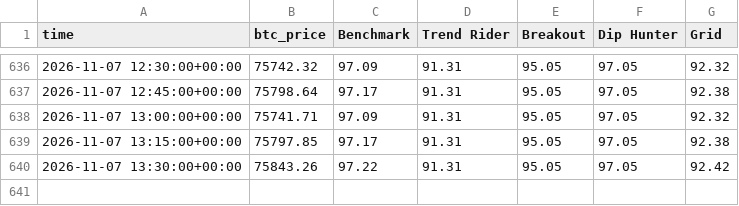
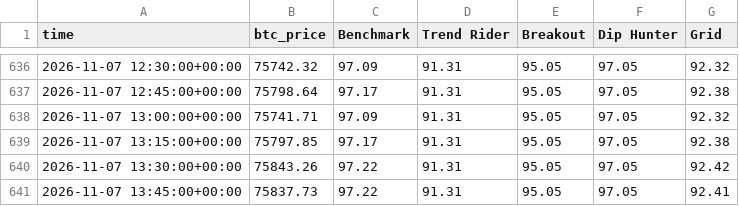
Before and after one commit to skeatonbeat-bot/bot-lab, a CSV file: live/equity_15min.csv, drawn as a sheet; only a part is shown, gaps mark what is left out; the diff names each change by its address in the sheet, - before the commit and + after, or states it on an @@ line.

```diff
--- a/live/equity_15min.csv
+++ b/live/equity_15min.csv
+row 641: 2026-11-07 13:45:00+00:00 | 75837.73 | 97.22 | 91.31 | 95.05 | 97.05 | 92.41
```
Also changed, not shown: live/equity_15min_ETH.csv, live/equity_1h.csv, 27 other files.
